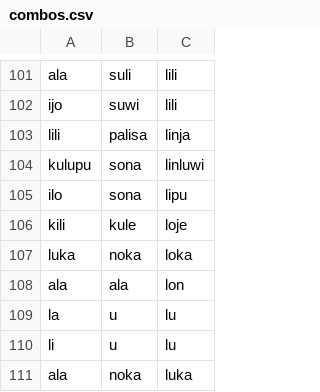
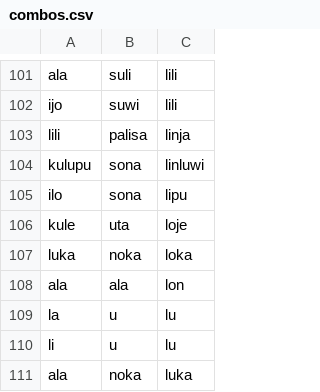
Before and after one commit to staetyk/Wan-Wan, a CSV file: combos.csv, drawn as a sheet; only a part is shown, gaps mark what is left out.

```diff
--- a/combos.csv
+++ b/combos.csv
@@ -105,3 +105,3 @@ kulupu,sona,linluwi
 ilo,sona,lipu
-kili,kule,loje
+kule,uta,loje
 luka,noka,loka
```
Also changed, not shown: 2 other files.
